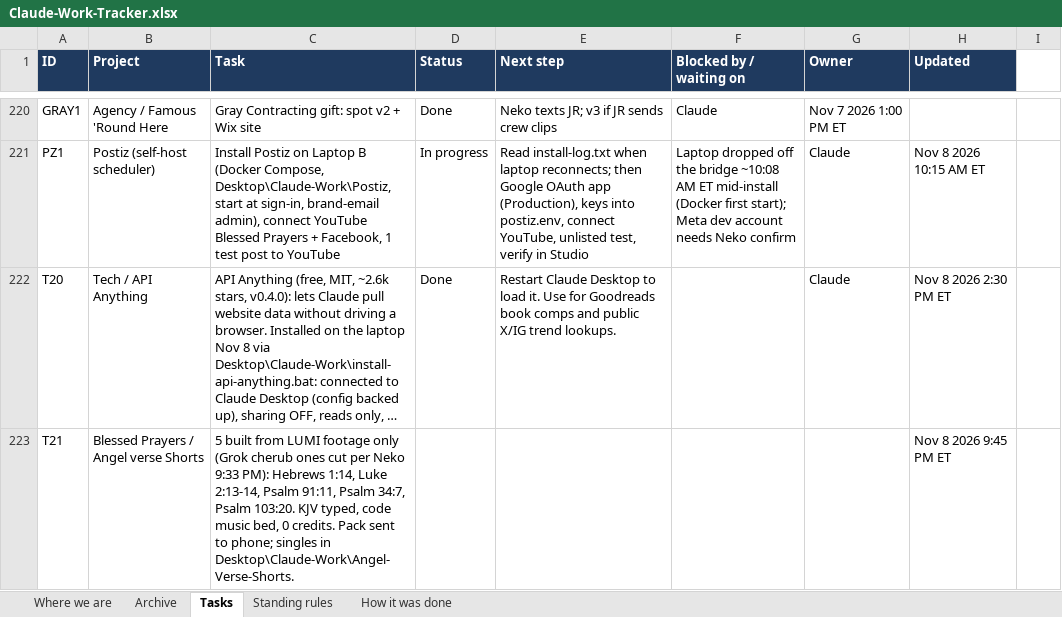
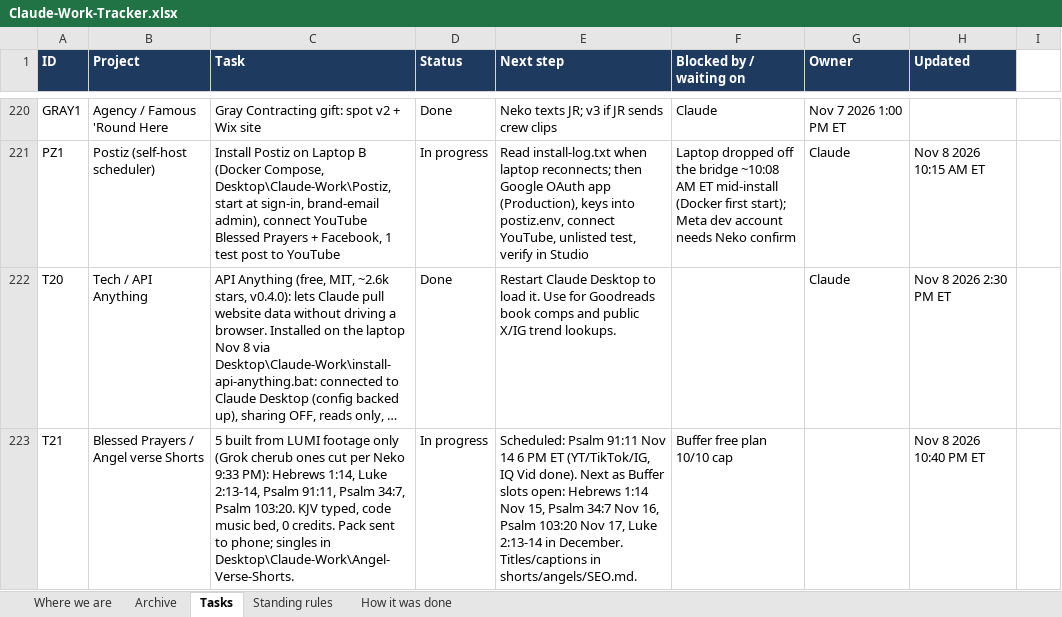
Before and after one commit to nekohusser-beep/morning-word-videos., an Excel workbook: overnight/Claude-Work-Tracker.xlsx, sheet Tasks, drawn as a sheet; only a part is shown, gaps mark what is left out; long unchanged cells end in …; values as stored, in another font and other column widths than the file's, no borders; conditional formats not drawn; the diff names each change by its address in the sheet, - before the commit and + after, or states it on an @@ line.

```diff
--- a/overnight/Claude-Work-Tracker.xlsx (sheet Tasks)
+++ b/overnight/Claude-Work-Tracker.xlsx (sheet Tasks)
-D223 (Status): (empty)
+D223 (Status): In progress
-E223 (Next step): (empty)
+E223 (Next step): Scheduled: Psalm 91:11 Nov 14 6 PM ET (YT/TikTok/IG, IQ Vid done). Next as Buffer slots open: Hebrews 1:14 Nov 15, Psalm 34:7 Nov 16, Psalm 103:20 Nov 17, Luke 2:13-14 in December. Titles/captions in shorts/angels/SEO.md.
-F223 (Blocked by / waiting on): (empty)
+F223 (Blocked by / waiting on): Buffer free plan 10/10 cap
-H223 (Updated): Nov 8 2026 9:45 PM ET
+H223 (Updated): Nov 8 2026 10:40 PM ET
```
Also changed, not shown: 1 other file.
